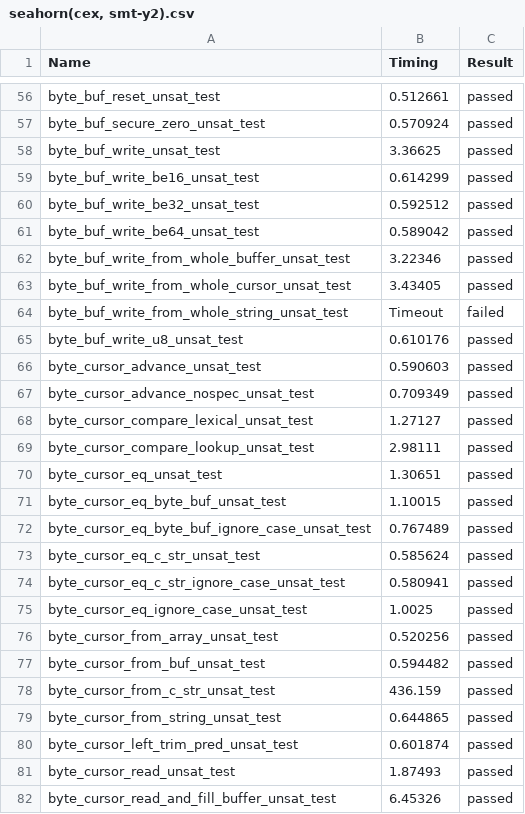
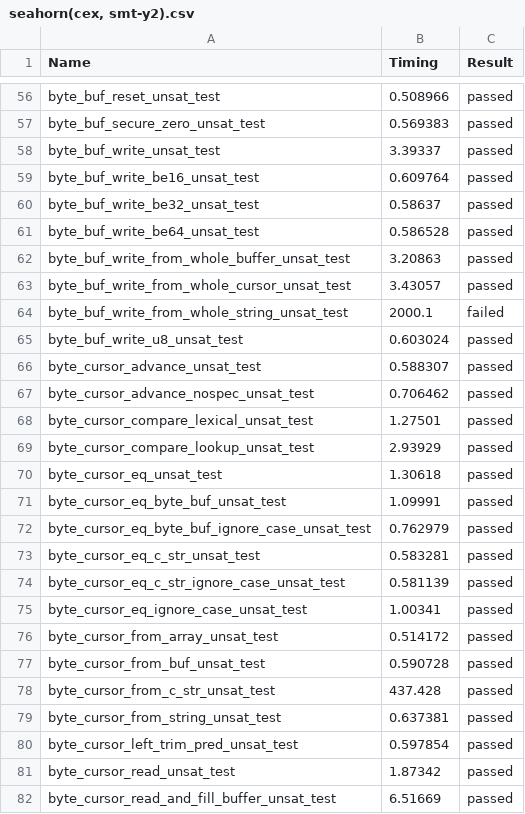
Before and after one commit to LinerSu/verify-c-common, a CSV file: res/seahorn(cex, smt-y2).csv, drawn as a sheet; only a part is shown, gaps mark what is left out; the diff covers the shown part only; the diff names each change by its address in the sheet, - before the commit and + after, or states it on an @@ line.

```diff
--- a/res/seahorn(cex, smt-y2).csv
+++ b/res/seahorn(cex, smt-y2).csv
-B56 (Timing): 0.512661
+B56 (Timing): 0.508966
-B57 (Timing): 0.570924
+B57 (Timing): 0.569383
-B58 (Timing): 3.36625
+B58 (Timing): 3.39337
-B59 (Timing): 0.614299
+B59 (Timing): 0.609764
-B60 (Timing): 0.592512
+B60 (Timing): 0.58637
-B61 (Timing): 0.589042
+B61 (Timing): 0.586528
-B62 (Timing): 3.22346
+B62 (Timing): 3.20863
-B63 (Timing): 3.43405
+B63 (Timing): 3.43057
-B64 (Timing): Timeout
+B64 (Timing): 2000.1
-B65 (Timing): 0.610176
+B65 (Timing): 0.603024
-B66 (Timing): 0.590603
+B66 (Timing): 0.588307
-B67 (Timing): 0.709349
+B67 (Timing): 0.706462
-B68 (Timing): 1.27127
+B68 (Timing): 1.27501
-B69 (Timing): 2.98111
+B69 (Timing): 2.93929
-B70 (Timing): 1.30651
+B70 (Timing): 1.30618
-B71 (Timing): 1.10015
+B71 (Timing): 1.09991
-B72 (Timing): 0.767489
+B72 (Timing): 0.762979
-B73 (Timing): 0.585624
+B73 (Timing): 0.583281
-B74 (Timing): 0.580941
+B74 (Timing): 0.581139
-B75 (Timing): 1.0025
+B75 (Timing): 1.00341
-B76 (Timing): 0.520256
+B76 (Timing): 0.514172
-B77 (Timing): 0.594482
+B77 (Timing): 0.590728
-B78 (Timing): 436.159
+B78 (Timing): 437.428
-B79 (Timing): 0.644865
+B79 (Timing): 0.637381
-B80 (Timing): 0.601874
+B80 (Timing): 0.597854
-B81 (Timing): 1.87493
+B81 (Timing): 1.87342
-B82 (Timing): 6.45326
+B82 (Timing): 6.51669
```
Also changed, not shown: 7 added rows and 123 edited cells elsewhere in this file.
